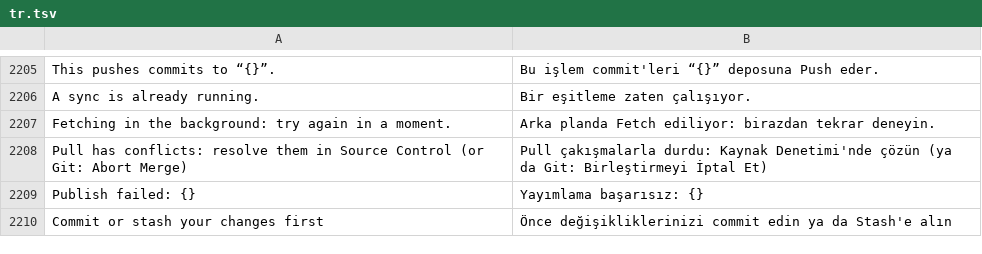
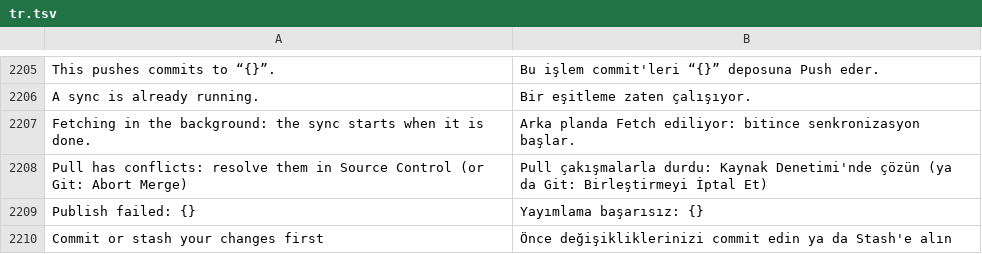
Before and after one commit to doancan/codeyard, a TSV file: crates/app/locales/tr.tsv, drawn as a sheet; only a part is shown, gaps mark what is left out.

Commit message:
Hardening after 0.7.3: synchronized-update time limit, queued sync during a background fetch, word parts with digits, fixed patch prefixes, UNC trust root, trust prompt on reopen, -g overflow, VS Code word-part keybinding import

```diff
--- a/crates/app/locales/tr.tsv
+++ b/crates/app/locales/tr.tsv
@@ -2206,3 +2206,3 @@ This pushes commits to “{}”.	Bu işlem commit'leri “{}” deposuna Push ed
 A sync is already running.	Bir eşitleme zaten çalışıyor.
-Fetching in the background: try again in a moment.	Arka planda Fetch ediliyor: birazdan tekrar deneyin.
+Fetching in the background: the sync starts when it is done.	Arka planda Fetch ediliyor: bitince senkronizasyon başlar.
 Pull has conflicts: resolve them in Source Control (or Git: Abort Merge)	Pull çakışmalarla durdu: Kaynak Denetimi'nde çözün (ya da Git: Birleştirmeyi İptal Et)
```
Also changed, not shown: crates/app/locales/template.tsv, 11 other files.
